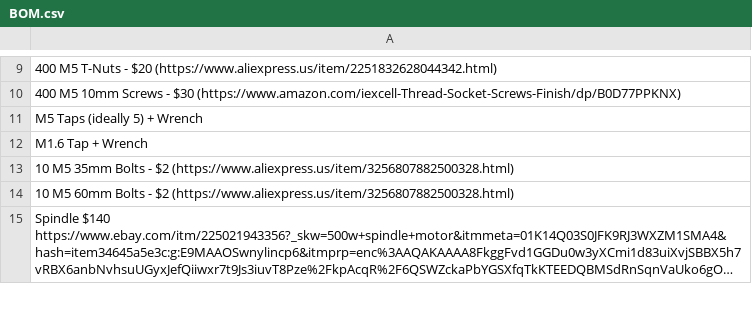
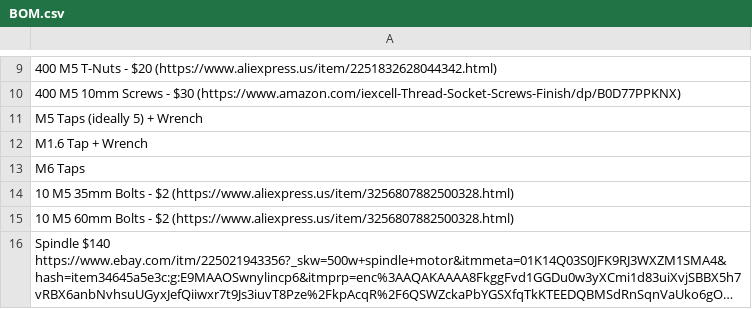
Before and after one commit to Firestorm108/Forge, a CSV file: BOM.csv, drawn as a sheet; only a part is shown, gaps mark what is left out; long unchanged cells end in ….

Commit message:
Update BOM.csv

```diff
--- a/BOM.csv
+++ b/BOM.csv
@@ -12,2 +12,3 @@ M5 Taps (ideally 5) + Wrench
 M1.6 Tap + Wrench
+M6 Taps
 10 M5 35mm Bolts - $2 (https://www.aliexpress.us/item/3256807882500328.html)
```
